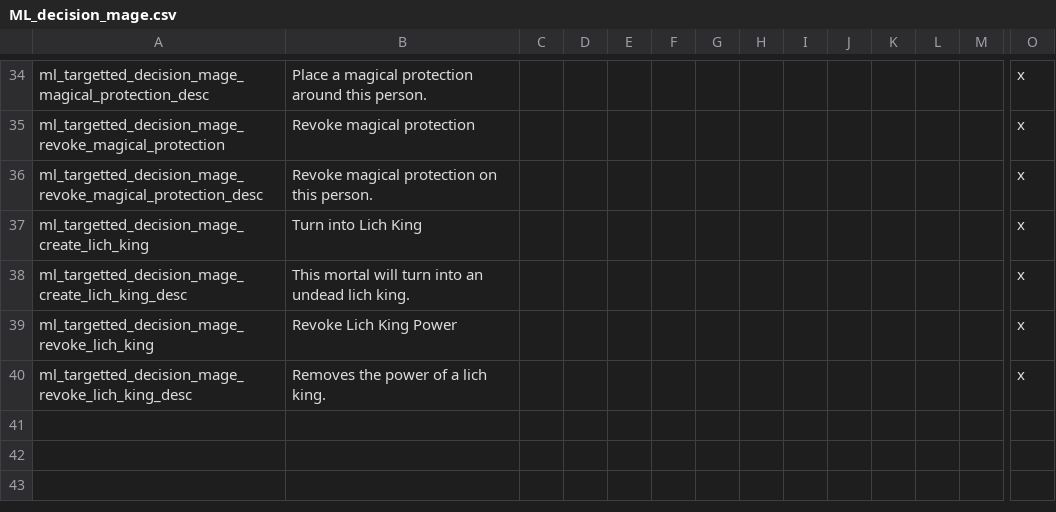
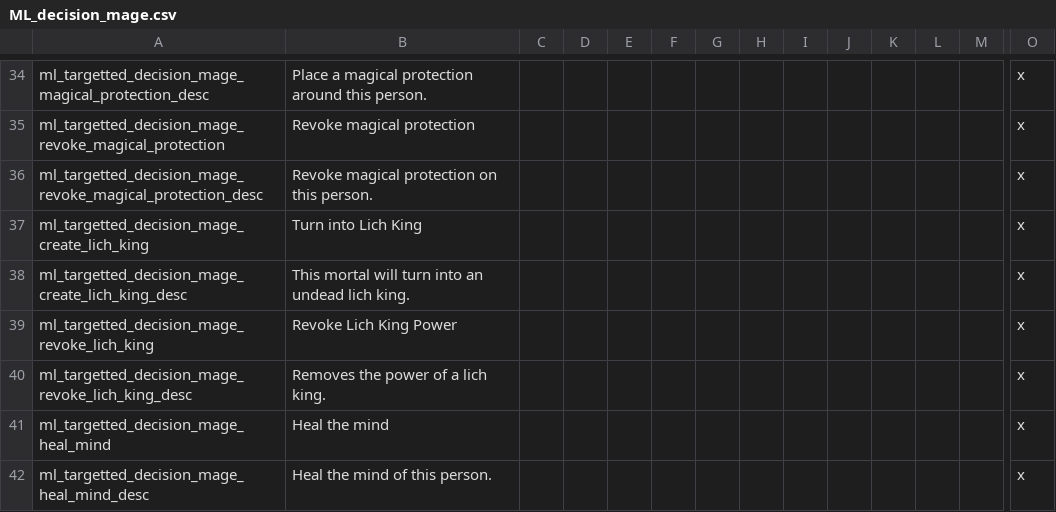
Before and after one commit to NightAvail/MythicLegends, a CSV file: src/MythicLegends/localisation/ML_decision_mage.csv, drawn as a sheet; only a part is shown, gaps mark what is left out; rows hold the shown columns only; the diff names each change by its address in the sheet, - before the commit and + after, or states it on an @@ line.

Commit message:
Added the ultimate mage trait

```diff
--- a/src/MythicLegends/localisation/ML_decision_mage.csv
+++ b/src/MythicLegends/localisation/ML_decision_mage.csv
+row 41: ml_targetted_decision_mage_heal_mind | Heal the mind |  |  |  |  |  |  |  |  |  |  |  | x
+row 42: ml_targetted_decision_mage_heal_mind_desc | Heal the mind of this person. |  |  |  |  |  |  |  |  |  |  |  | x
```
Also changed, not shown: 30 other files.
